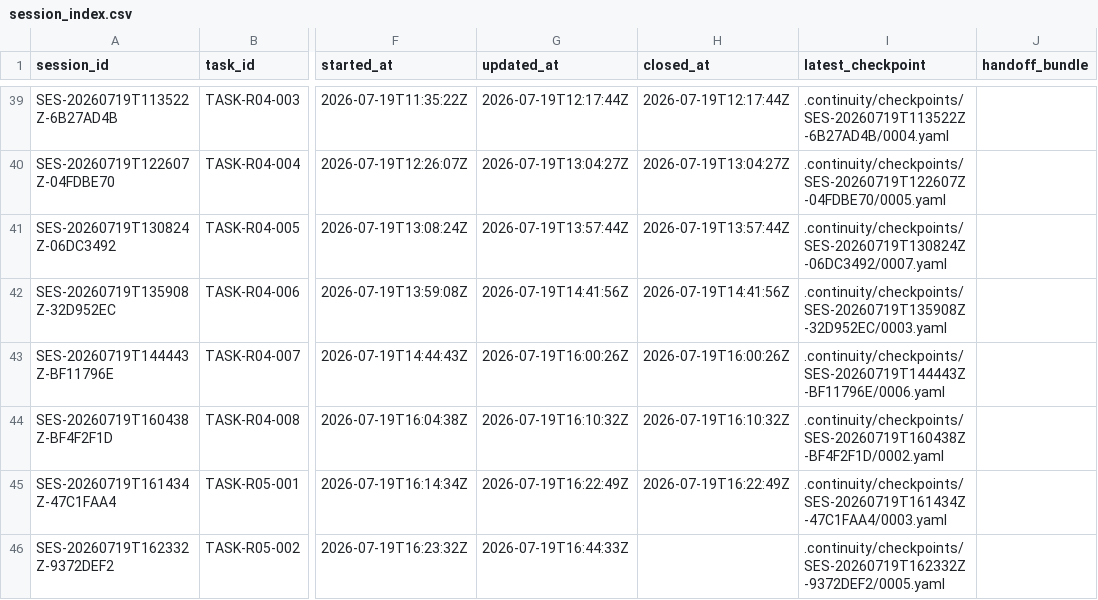
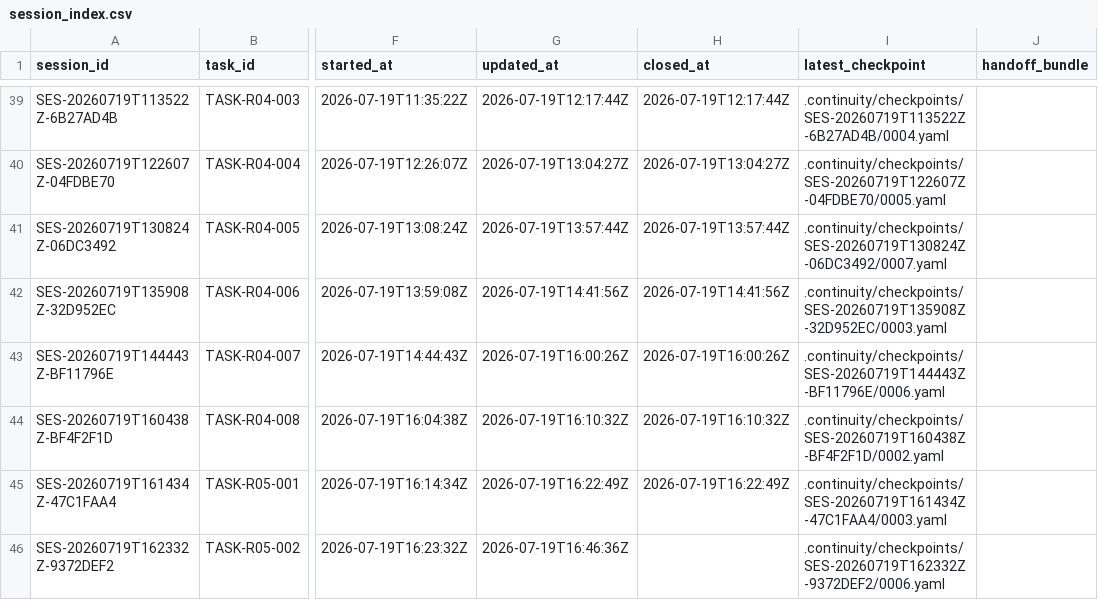
Before and after one commit to fei613293175/hhy, a CSV file: catalogs/session_index.csv, drawn as a sheet; only a part is shown, gaps mark what is left out; the diff names each change by its address in the sheet, - before the commit and + after, or states it on an @@ line.

Commit message:
[STORY-R05-008] docs(identity): record PostgreSQL 17 gate evidence
Task-ID: TASK-R05-002
Session-ID: SES-20260719T162332Z-9372DEF2
Checkpoint-ID: CP-SES-20260719T162332Z-9372DEF2-0007
Tests: PASS:PostgreSQL17.10空库迁移,R05+MODULE工作流,R05身份不变量与回滚重放
CR: NONE
Story-ID: STORY-R05-008

```diff
--- a/catalogs/session_index.csv
+++ b/catalogs/session_index.csv
-G46 (updated_at): 2026-07-19T16:44:33Z
+G46 (updated_at): 2026-07-19T16:46:36Z
-I46 (latest_checkpoint): .continuity/checkpoints/SES-20260719T162332Z-9372DEF2/0005.yaml
+I46 (latest_checkpoint): .continuity/checkpoints/SES-20260719T162332Z-9372DEF2/0006.yaml
```
Also changed, not shown: 12 other files.
